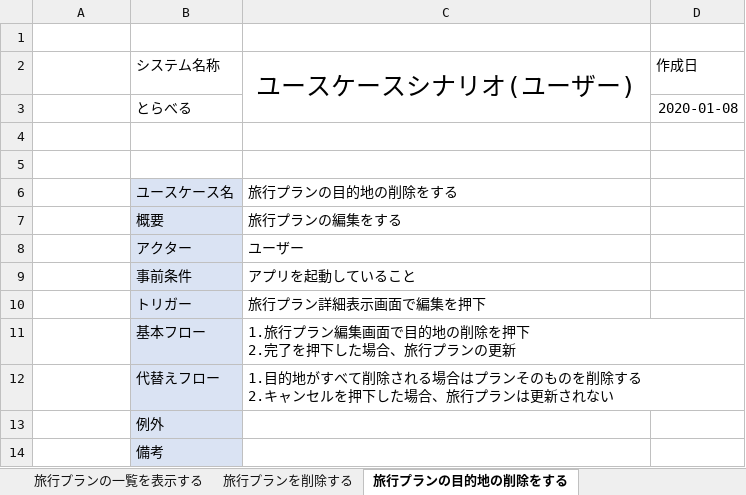
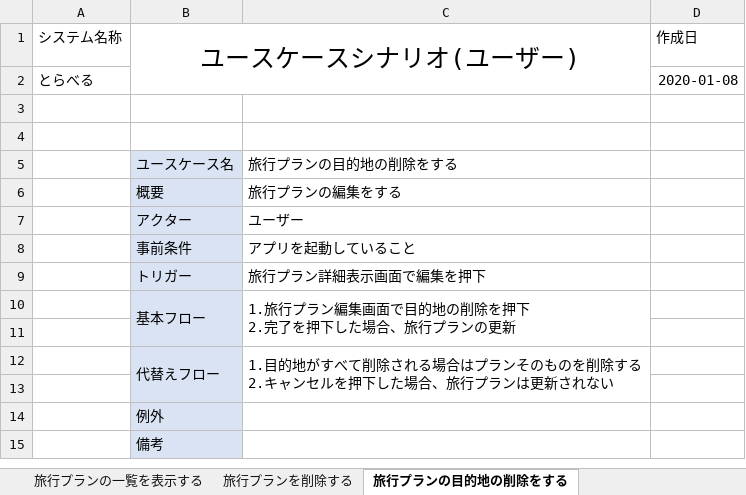
Before and after one commit to teamack20172020/sotukenTest, an Excel workbook: 設計書/ユースケース関係/ユースケースシナリオ(ユーザー).xlsx, sheet 旅行プランの目的地の削除をする, drawn as a sheet; values as stored, in another font and other column widths than the file's, no borders; removed rows and columns are numbered as before the commit, all else as after; the diff names each change by its address in the sheet, - before the commit and + after, or states it on an @@ line.

Commit message:
ユースケースシナリオ(ユーザー)の修正

```diff
--- a/設計書/ユースケース関係/ユースケースシナリオ(ユーザー).xlsx (sheet 旅行プランの目的地の削除をする)
+++ b/設計書/ユースケース関係/ユースケースシナリオ(ユーザー).xlsx (sheet 旅行プランの目的地の削除をする)
-row 1: (empty)
+row 1: システム名称 | ユースケースシナリオ(ユーザー) |  | 作成日
+B1:C2 merged
-row 2:  | システム名称 | ユースケースシナリオ(ユーザー) | 作成日
-row 3:  | とらべる |  | 2020-01-08
+row 2: とらべる |  |  | 2020-01-08
+B10:B11 merged
+C10:C11 merged
+row 11: (empty)
+B12:B13 merged
+C12:C13 merged
+row 13: (empty)
```
Also changed, not shown: sheet GPSで出発地を決める, sheet 駅で出発地を決める, sheet 住所で出発地を決める, sheet 目的地リストから目的を決める, sheet 旅行診断ツールで目的を決める, sheet 旅行プランの詳細を表示する, 9 more sheets, other sheet tabs, formulas that keep their value, charts or pictures.
